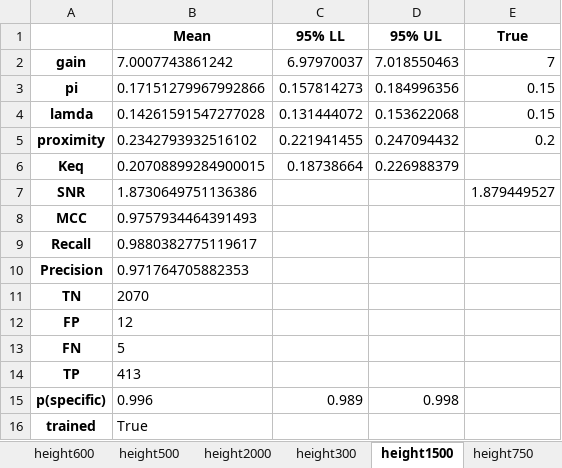
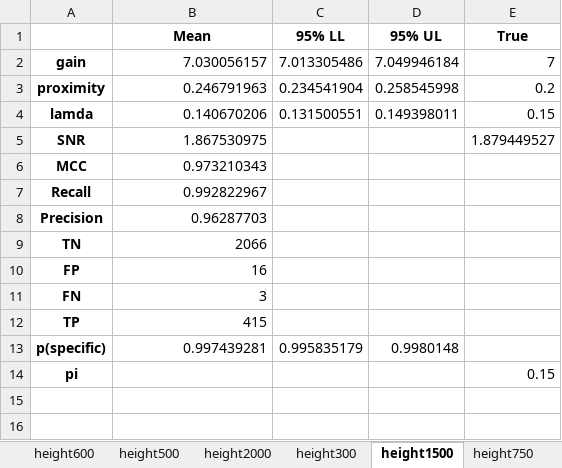
Before and after one commit to ordabayevy/tapqir-overleaf, an Excel workbook: supplementary/data1/height.xlsx, sheet height1500, drawn as a sheet; values as stored, in another font and other column widths than the file's, no borders; removed rows and columns are numbered as before the commit, all else as after; the diff names each change by its address in the sheet, - before the commit and + after, or states it on an @@ line.

Commit message:
height xlsx

```diff
--- a/supplementary/data1/height.xlsx (sheet height1500)
+++ b/supplementary/data1/height.xlsx (sheet height1500)
-B2 (Mean): 7.0007743861242
+B2 (Mean): 7.030056157
-C2 (95% LL): 6.97970037
+C2 (95% LL): 7.013305486
-D2 (95% UL): 7.018550463
+D2 (95% UL): 7.049946184
-row 3: pi | 0.17151279967992866 | 0.157814273 | 0.184996356 | 0.15
-row 4: lamda | 0.14261591547277028 | 0.131444072 | 0.153622068 | 0.15
-B3 (Mean): 0.2342793932516102
+B3 (Mean): 0.246791963
-C3 (95% LL): 0.221941455
+C3 (95% LL): 0.234541904
-D3 (95% UL): 0.247094432
+D3 (95% UL): 0.258545998
-row 6: Keq | 0.20708899284900015 | 0.18738664 | 0.226988379
+row 4: lamda | 0.140670206 | 0.131500551 | 0.149398011 | 0.15
-B5 (Mean): 1.8730649751136386
+B5 (Mean): 1.867530975
-B6 (Mean): 0.9757934464391493
+B6 (Mean): 0.973210343
-B7 (Mean): 0.9880382775119617
+B7 (Mean): 0.992822967
-B8 (Mean): 0.971764705882353
+B8 (Mean): 0.96287703
-B9 (Mean): 2070
+B9 (Mean): 2066
-B10 (Mean): 12
+B10 (Mean): 16
-B11 (Mean): 5
+B11 (Mean): 3
-B12 (Mean): 413
+B12 (Mean): 415
-B13 (Mean): 0.996
+B13 (Mean): 0.997439281
-C13 (95% LL): 0.989
+C13 (95% LL): 0.995835179
-D13 (95% UL): 0.998
+D13 (95% UL): 0.9980148
-row 16: trained | True
+row 14: pi |  |  |  | 0.15
```
Also changed, not shown: sheet height1000, sheet height2000, sheet height600, sheet height750, sheet height500, sheet height3000, 1 more sheet.
